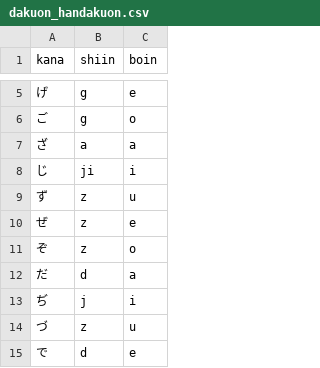
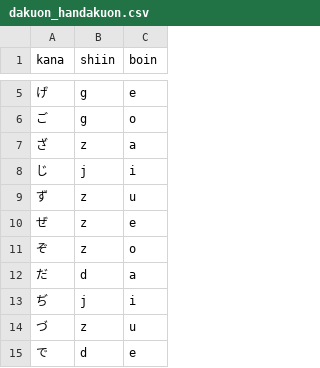
Before and after one commit to tiptree/romaji, a CSV file: dakuon_handakuon.csv, drawn as a sheet; only a part is shown, gaps mark what is left out.

Commit message:
Correct kana to romaji mappings in dakuon_handakuon.csv
Updated kana representation for 'ざ' and 'じ' to match standard romanization.

```diff
--- a/dakuon_handakuon.csv
+++ b/dakuon_handakuon.csv
@@ -6,4 +6,4 @@
 ご,g,o
-ざ,a,a
-じ,ji,i
+ざ,z,a
+じ,j,i
 ず,z,u
```
